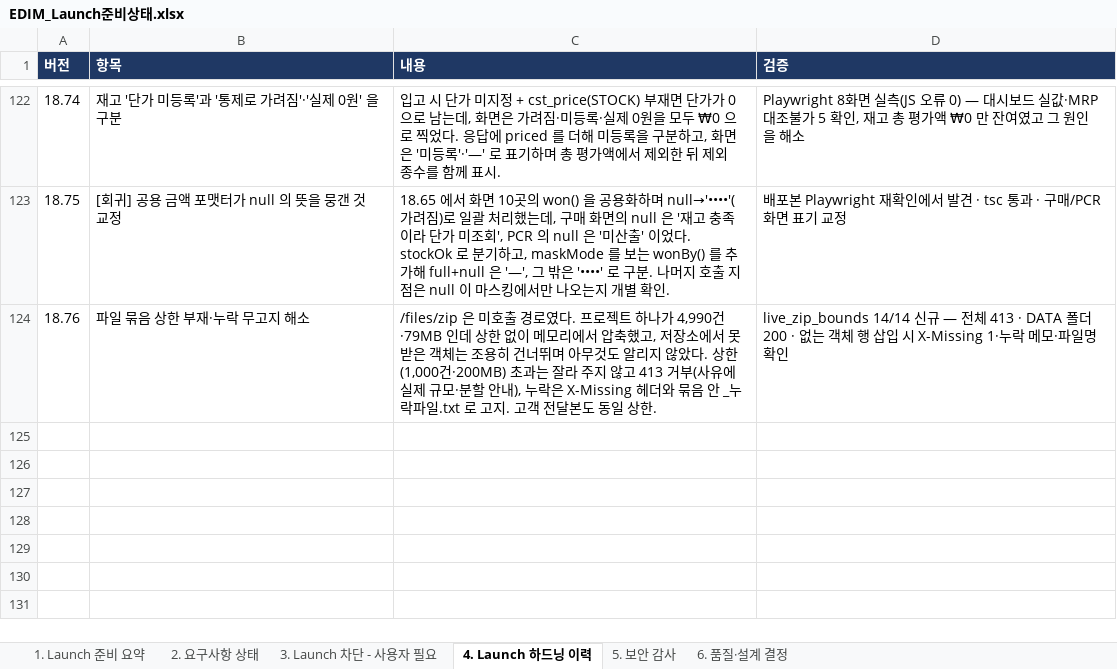
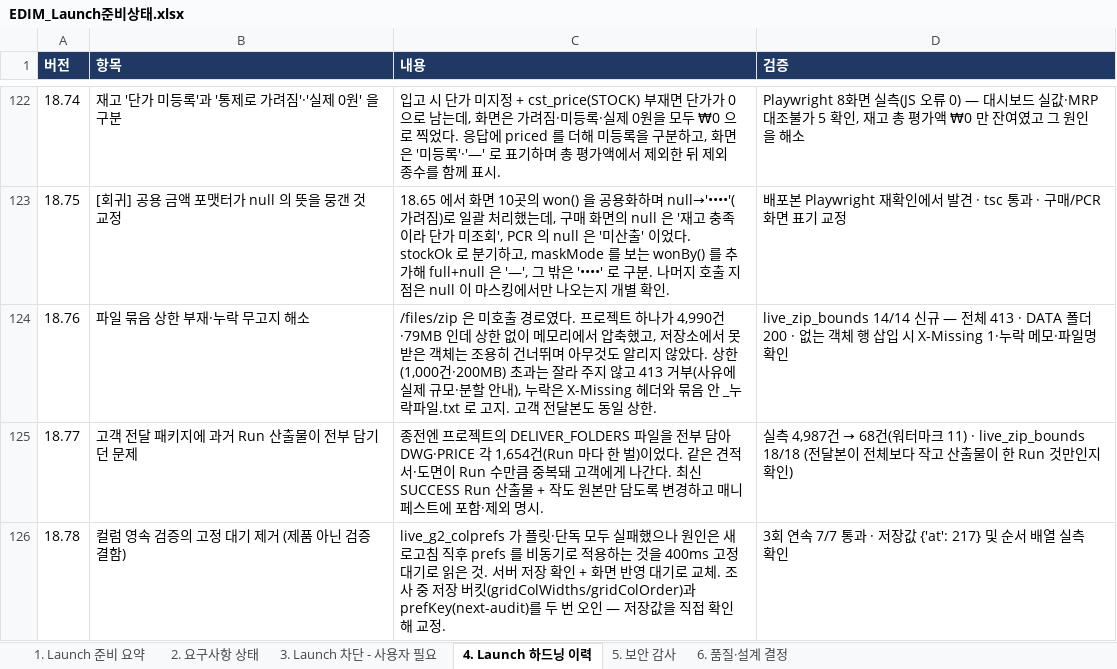
Before and after one commit to fankh/external-projects, an Excel workbook: edim-ai-blueprint/docs/EDIM_Launch준비상태.xlsx, sheet 4. Launch 하드닝 이력, drawn as a sheet; only a part is shown, gaps mark what is left out; values as stored, in another font and other column widths than the file's, no borders; the diff names each change by its address in the sheet, - before the commit and + after, or states it on an @@ line.

```diff
--- a/edim-ai-blueprint/docs/EDIM_Launch준비상태.xlsx (sheet 4. Launch 하드닝 이력)
+++ b/edim-ai-blueprint/docs/EDIM_Launch준비상태.xlsx (sheet 4. Launch 하드닝 이력)
+row 125: 18.77 | 고객 전달 패키지에 과거 Run 산출물이 전부 담기던 문제 | 종전엔 프로젝트의 DELIVER_FOLDERS 파일을 전부 담아 DWG·PRICE 각 1,654건(Run 마다 한 벌)이었다. 같은 견적서·도면이 Run 수만큼 중복돼 고객에게 나간다. 최신 SUCCESS Run 산출물 + 작도 원본만 담도록 변경하고 매니페스트에 포함·제외 명시. | 실측 4,987건 → 68건(워터마크 11) · live_zip_bounds 18/18 (전달본이 전체보다 작고 산출물이 한 Run 것만인지 확인)
+row 126: 18.78 | 컬럼 영속 검증의 고정 대기 제거 (제품 아닌 검증 결함) | live_g2_colprefs 가 플릿·단독 모두 실패했으나 원인은 새로고침 직후 prefs 를 비동기로 적용하는 것을 400ms 고정 대기로 읽은 것. 서버 저장 확인 + 화면 반영 대기로 교체. 조사 중 저장 버킷(gridColWidths/gridColOrder)과 prefKey(next-audit)를 두 번 오인 — 저장값을 직접 확인해 교정. | 3회 연속 7/7 통과 · 저장값 {'at': 217} 및 순서 배열 실측 확인
```
Also changed, not shown: 3 other files.
